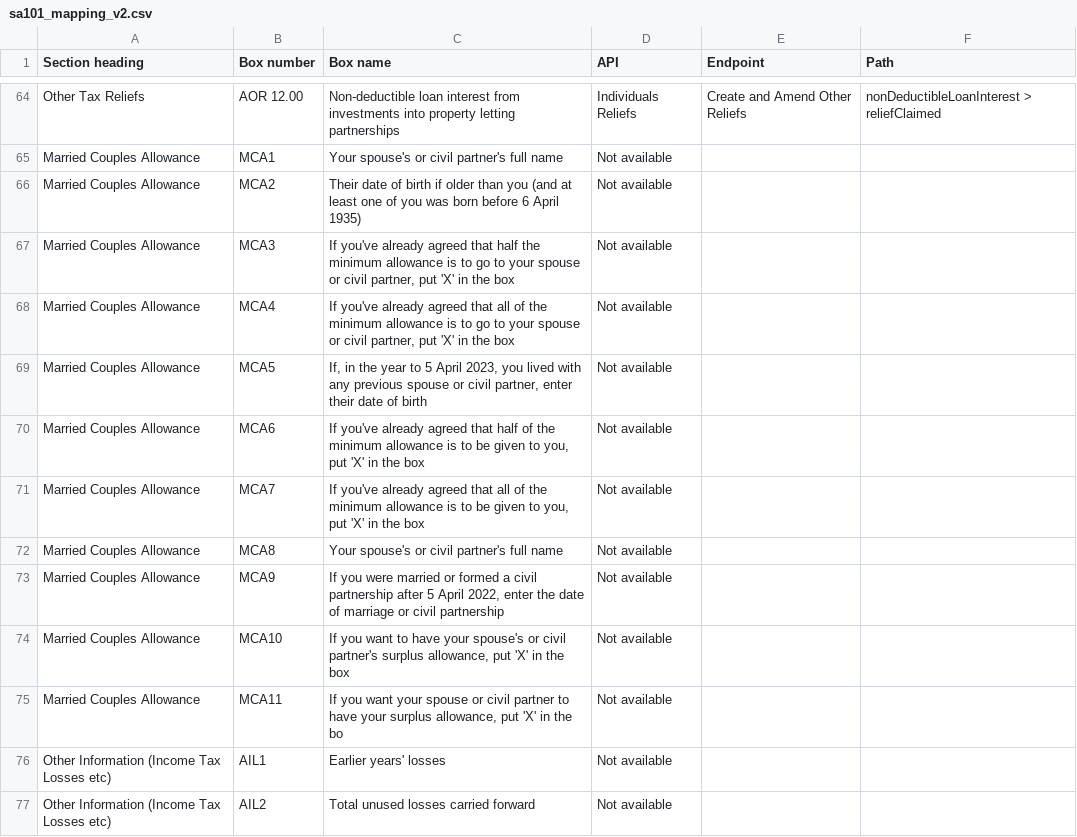
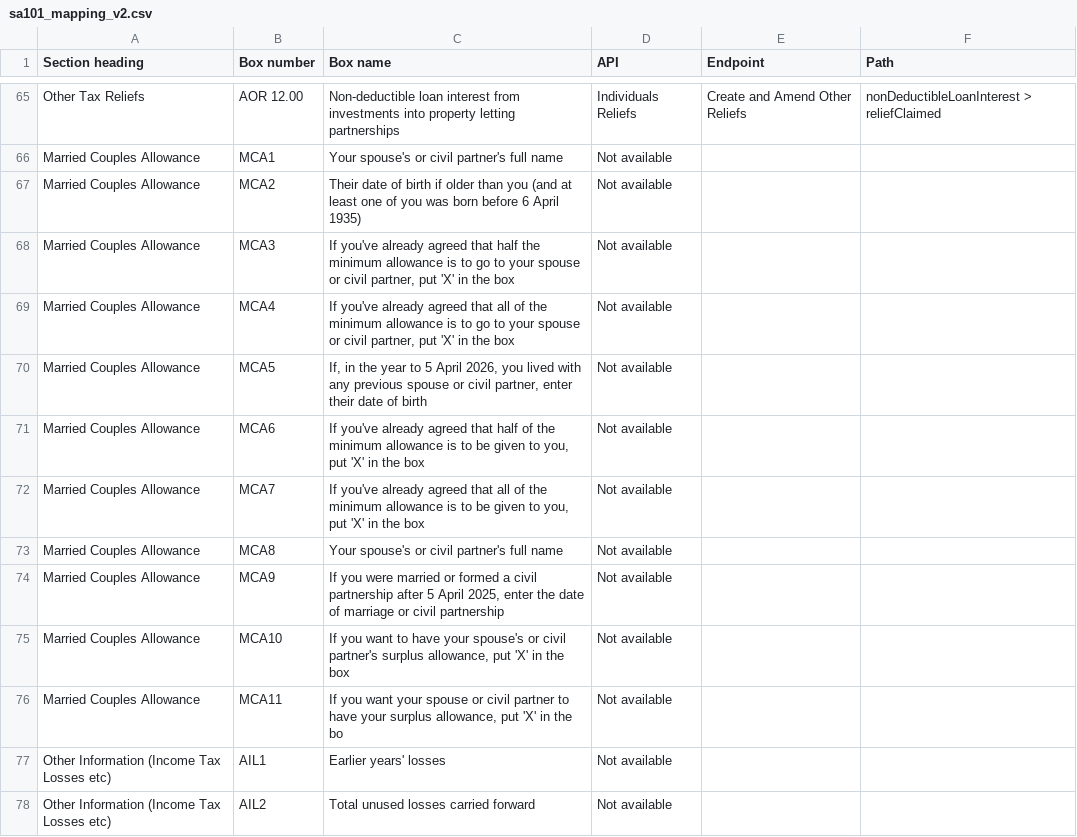
Before and after one commit to hmrc/income-tax-mtd-changelog, a CSV file: mapping/csv/sa101_mapping_v2.csv, drawn as a sheet; only a part is shown, gaps mark what is left out; the diff covers the shown part only.

```diff
--- a/mapping/csv/sa101_mapping_v2.csv
+++ b/mapping/csv/sa101_mapping_v2.csv
@@ -68,3 +69,3 @@
 "Married Couples Allowance","MCA4","If you've already agreed that all of the minimum allowance is to go to your spouse or civil partner, put 'X' in the box","Not available","",""
-"Married Couples Allowance","MCA5","If, in the year to 5 April 2023, you lived with any previous spouse or civil partner, enter their date of birth","Not available","",""
+"Married Couples Allowance","MCA5","If, in the year to 5 April 2026, you lived with any previous spouse or civil partner, enter their date of birth","Not available","",""
 "Married Couples Allowance","MCA6","If you've already agreed that half of the minimum allowance is to be given to you, put 'X' in the box","Not available","",""
@@ -72,3 +73,3 @@
 "Married Couples Allowance","MCA8","Your spouse's or civil partner's full name","Not available","",""
-"Married Couples Allowance","MCA9","If you were married or formed a civil partnership after 5 April 2022, enter the date of marriage or civil partnership","Not available","",""
+"Married Couples Allowance","MCA9","If you were married or formed a civil partnership after 5 April 2025, enter the date of marriage or civil partnership","Not available","",""
 "Married Couples Allowance","MCA10","If you want to have your spouse's or civil partner's surplus allowance, put 'X' in the box","Not available","",""
```
Also changed, not shown: 1 added row, 3 removed rows and 6 edited cells elsewhere in this file, mapping/csv/sa100_mapping_v2.csv, mapping/csv/sa102_mapping_v2.csv, 7 other files.
